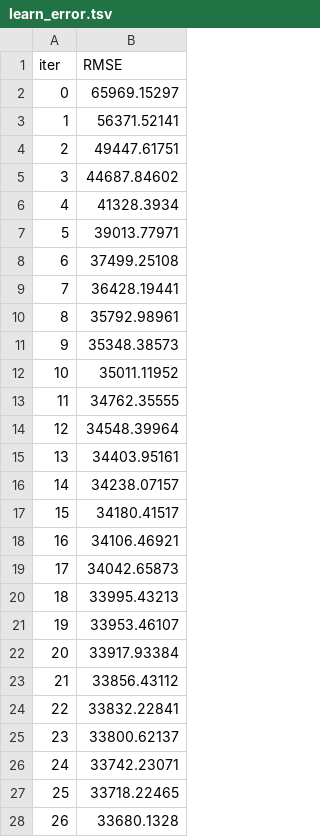
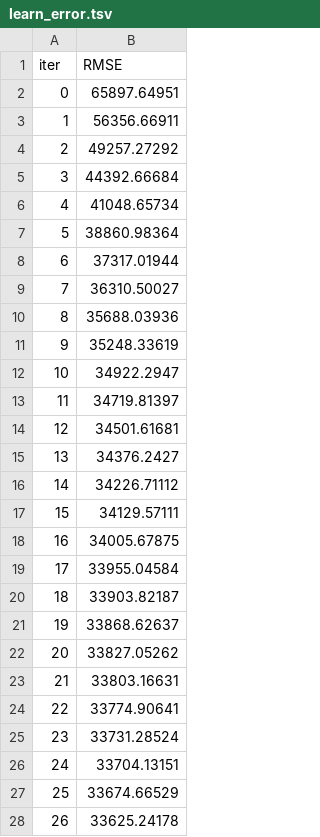
Before and after one commit to cmougan/WRI_WellBeing_Data_Layer, a TSV file: dssg/carlos/catboost_info/learn_error.tsv, drawn as a sheet; only a part is shown; the diff covers the shown part only.

```diff
--- a/dssg/carlos/catboost_info/learn_error.tsv
+++ b/dssg/carlos/catboost_info/learn_error.tsv
@@ -1,28 +1,28 @@
 iter	RMSE
-0	65969.15297
-1	56371.52141
-2	49447.61751
-3	44687.84602
-4	41328.3934
-5	39013.77971
-6	37499.25108
-7	36428.19441
-8	35792.98961
-9	35348.38573
-10	35011.11952
-11	34762.35555
-12	34548.39964
-13	34403.95161
-14	34238.07157
-15	34180.41517
-16	34106.46921
-17	34042.65873
-18	33995.43213
-19	33953.46107
-20	33917.93384
-21	33856.43112
-22	33832.22841
-23	33800.62137
-24	33742.23071
-25	33718.22465
-26	33680.1328
+0	65897.64951
+1	56356.66911
+2	49257.27292
+3	44392.66684
+4	41048.65734
+5	38860.98364
+6	37317.01944
+7	36310.50027
+8	35688.03936
+9	35248.33619
+10	34922.2947
+11	34719.81397
+12	34501.61681
+13	34376.2427
+14	34226.71112
+15	34129.57111
+16	34005.67875
+17	33955.04584
+18	33903.82187
+19	33868.62637
+20	33827.05262
+21	33803.16631
+22	33774.90641
+23	33731.28524
+24	33704.13151
+25	33674.66529
+26	33625.24178
```
Also changed, not shown: 173 edited cells elsewhere in this file, dssg/carlos/catboost_info/time_left.tsv, 5 other files.
